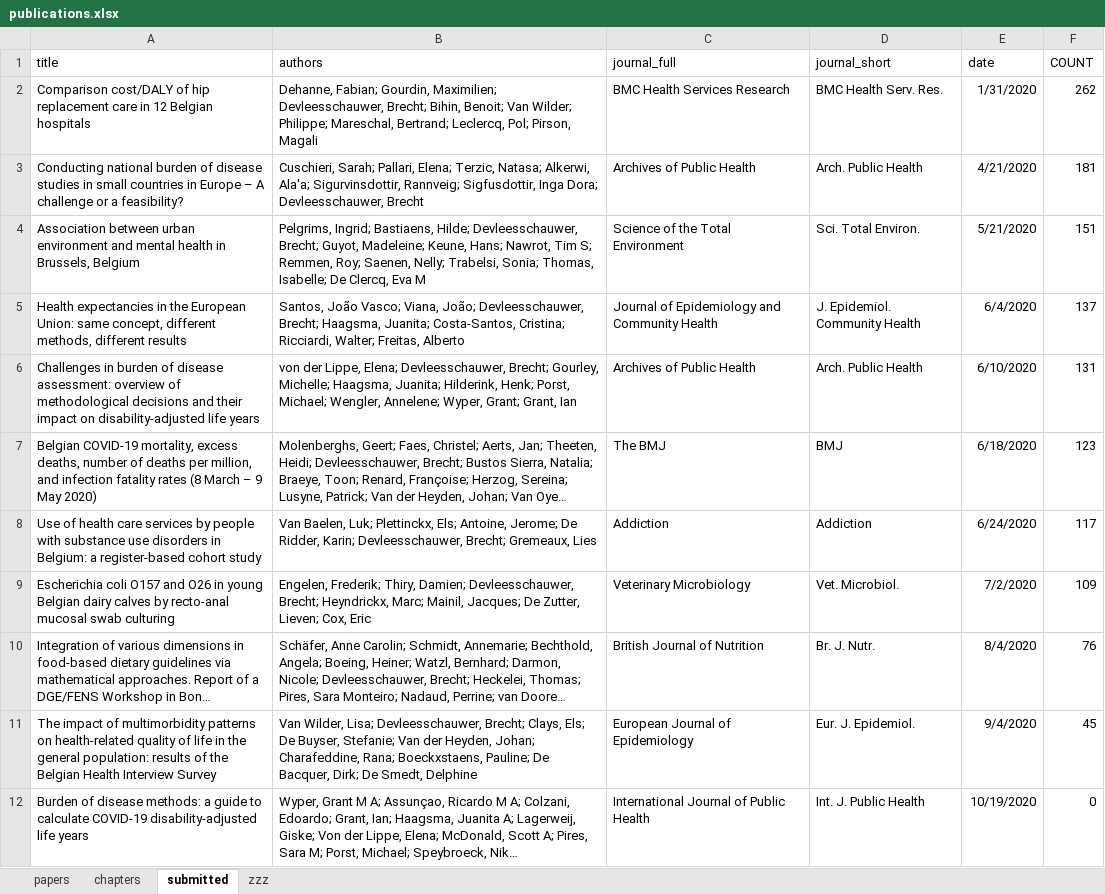
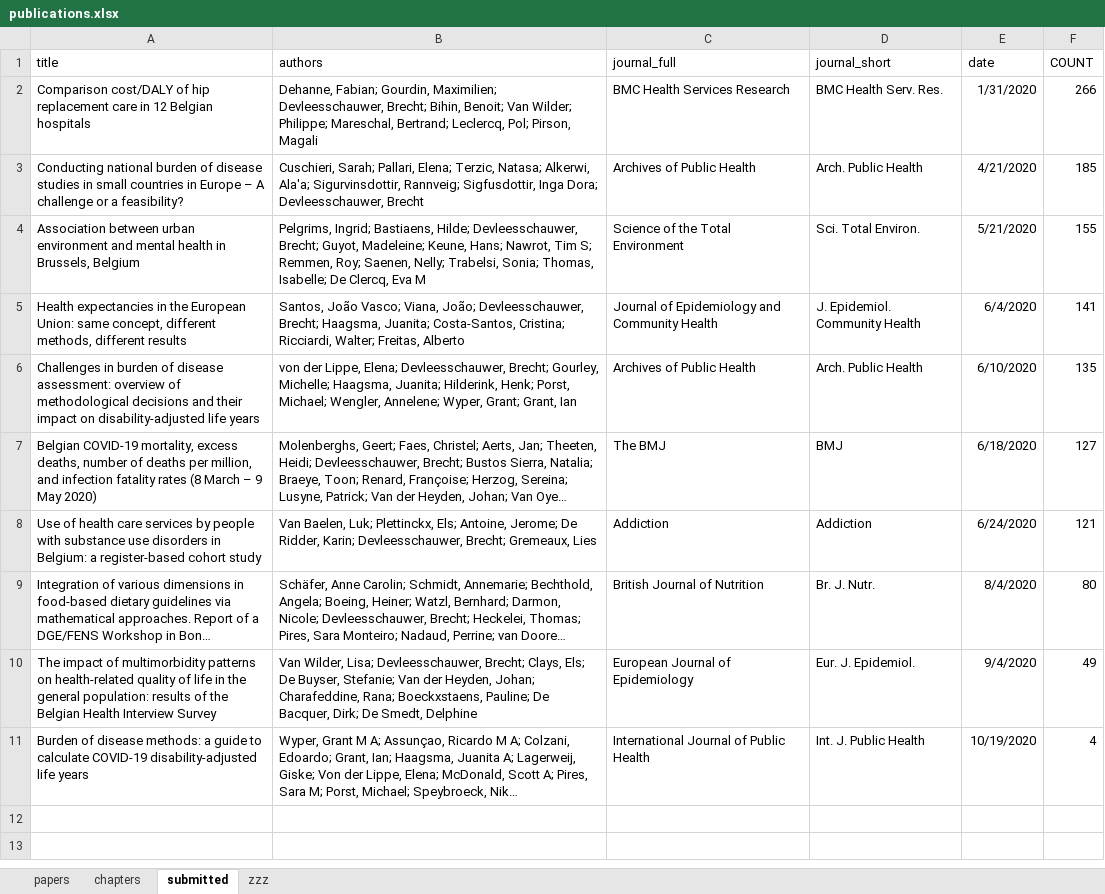
Before and after one commit to brechtdv/vitae, an Excel workbook: publications.xlsx, sheet submitted, drawn as a sheet; long unchanged cells end in …; values as stored, in another font and other column widths than the file's, no borders; table styles not drawn; removed rows and columns are numbered as before the commit, all else as after; the diff names each change by its address in the sheet, - before the commit and + after, or states it on an @@ line.

```diff
--- a/publications.xlsx (sheet submitted)
+++ b/publications.xlsx (sheet submitted)
-F2 (COUNT): 262
+F2 (COUNT): 266
-F3 (COUNT): 181
+F3 (COUNT): 185
-F4 (COUNT): 151
+F4 (COUNT): 155
-F5 (COUNT): 137
+F5 (COUNT): 141
-F6 (COUNT): 131
+F6 (COUNT): 135
-F7 (COUNT): 123
+F7 (COUNT): 127
-F8 (COUNT): 117
+F8 (COUNT): 121
-row 9: Escherichia coli O157 and O26 in young Belgian dairy calves by recto-anal mucosal swab culturing | Engelen, Frederik; Thiry, Damien; Devleesschauwer, Brecht; Heyndrickx, Marc; Mainil, Jacques; De Zutter, Lieven; Cox, Eric | Veterinary Microbiology | Vet. Microbiol. | 7/2/2020 | 109
-F9 (COUNT): 76
+F9 (COUNT): 80
-F10 (COUNT): 45
+F10 (COUNT): 49
-F11 (COUNT): 0
+F11 (COUNT): 4
```
Also changed, not shown: sheet papers, 2 other files.
